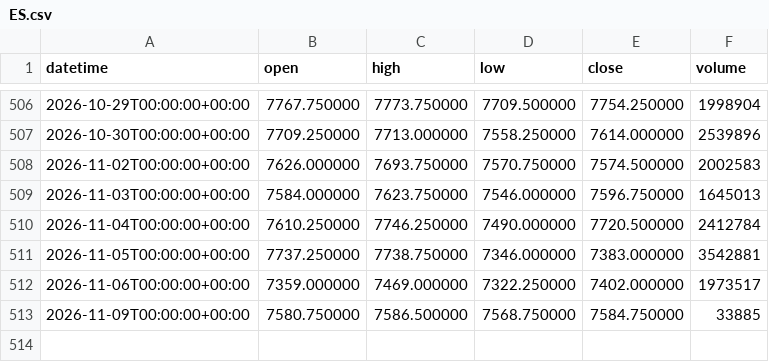
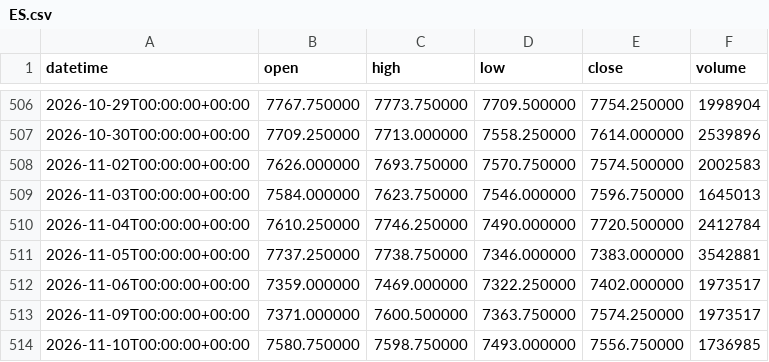
Before and after one commit to DTRIL7/jarvis-data, a CSV file: data/1d/ES.csv, drawn as a sheet; only a part is shown, gaps mark what is left out.

```diff
--- a/data/1d/ES.csv
+++ b/data/1d/ES.csv
@@ -512,2 +512,3 @@ datetime,open,high,low,close,volume
 2026-11-06T00:00:00+00:00,7359.000000,7469.000000,7322.250000,7402.000000,1973517
-2026-11-09T00:00:00+00:00,7580.750000,7586.500000,7568.750000,7584.750000,33885
+2026-11-09T00:00:00+00:00,7371.000000,7600.500000,7363.750000,7574.250000,1973517
+2026-11-10T00:00:00+00:00,7580.750000,7598.750000,7493.000000,7556.750000,1736985
```
Also changed, not shown: data/1d/NQ.csv, data/1d/RTY.csv, 38 other files.
